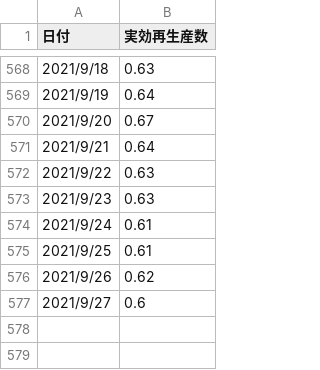
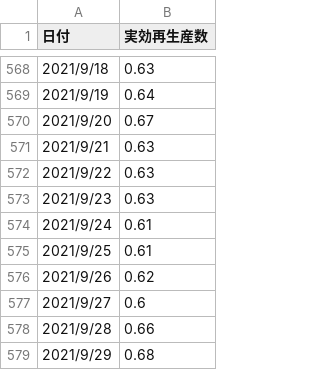
Before and after one commit to nyeoro-bong/vaccineRiskCalc, a CSV file: eRNumber.csv, drawn as a sheet; only a part is shown, gaps mark what is left out.

```diff
--- a/eRNumber.csv
+++ b/eRNumber.csv
@@ -570,3 +570,3 @@
 2021/9/20,0.67
-2021/9/21,0.64
+2021/9/21,0.63
 2021/9/22,0.63
@@ -577 +577,3 @@
 2021/9/27,0.6
+2021/9/28,0.66
+2021/9/29,0.68
```
Also changed, not shown: demography.csv.
